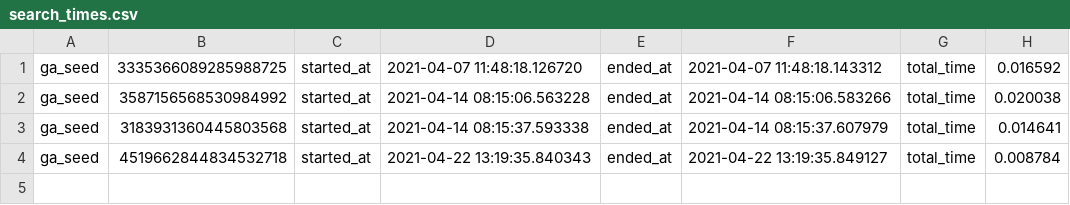
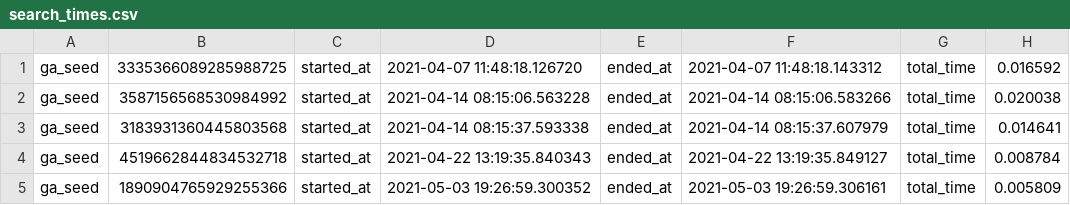
Before and after one commit to jcbpyle/FLAMEGPU2_example_template, a CSV file: examples/boids_ensemble/search_times.csv, drawn as a sheet.

```diff
--- a/examples/boids_ensemble/search_times.csv
+++ b/examples/boids_ensemble/search_times.csv
@@ -4 +4,2 @@ ga_seed,3183931360445803568,started_at,2021-04-14 08:15:37.593338,ended_at,2021-
 ga_seed,4519662844834532718,started_at,2021-04-22 13:19:35.840343,ended_at,2021-04-22 13:19:35.849127,total_time,0.008784
+ga_seed,1890904765929255366,started_at,2021-05-03 19:26:59.300352,ended_at,2021-05-03 19:26:59.306161,total_time,0.005809
```
Also changed, not shown: examples/boids_ensemble/search_results.csv, 2 other files.
